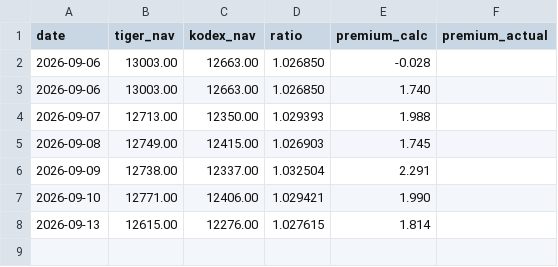
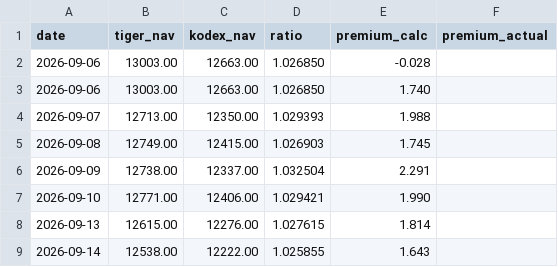
Before and after one commit to jonghwanl-byte/Gold_Premium-bot, a CSV file: premium_log.csv, drawn as a sheet; the diff names each change by its address in the sheet, - before the commit and + after, or states it on an @@ line.

```diff
--- a/premium_log.csv
+++ b/premium_log.csv
+row 9: 2026-09-14 | 12538.00 | 12222.00 | 1.025855 | 1.643
```
